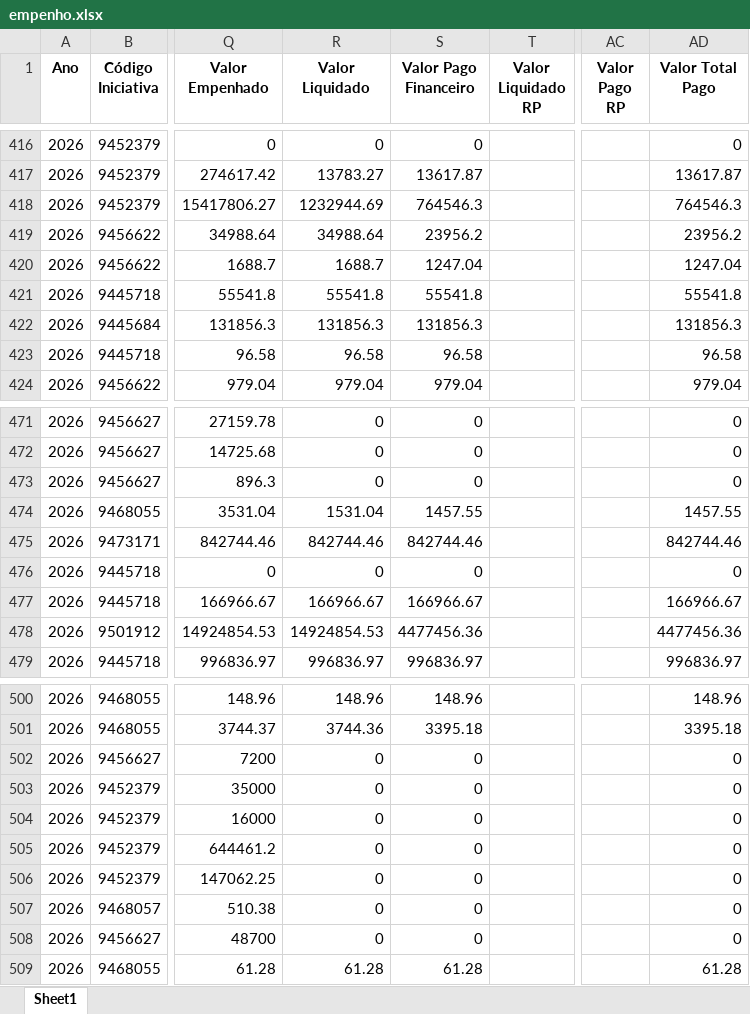
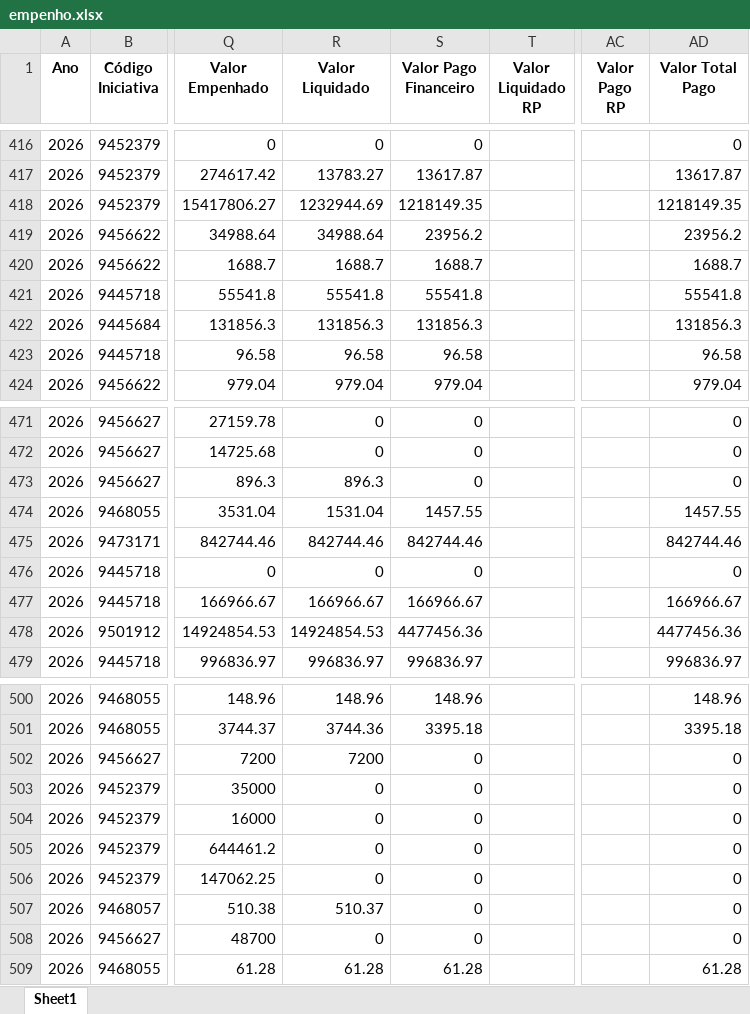
Before and after one commit to transparencia-mg/portal_mariana, an Excel workbook: upload/empenho.xlsx, sheet Sheet1, drawn as a sheet; only a part is shown, gaps mark what is left out; values as stored, in another font and other column widths than the file's, no borders; the diff covers the shown part only; the diff names each change by its address in the sheet, - before the commit and + after, or states it on an @@ line.

```diff
--- a/upload/empenho.xlsx (sheet Sheet1)
+++ b/upload/empenho.xlsx (sheet Sheet1)
-S418 (Valor Pago Financeiro): 764546.3
+S418 (Valor Pago Financeiro): 1218149.35
-AD418 (Valor Total Pago): 764546.3
+AD418 (Valor Total Pago): 1218149.35
-S420 (Valor Pago Financeiro): 1247.04
+S420 (Valor Pago Financeiro): 1688.7
-AD420 (Valor Total Pago): 1247.04
+AD420 (Valor Total Pago): 1688.7
-R473 (Valor Liquidado): 0
+R473 (Valor Liquidado): 896.3
-R502 (Valor Liquidado): 0
+R502 (Valor Liquidado): 7200
-R507 (Valor Liquidado): 0
+R507 (Valor Liquidado): 510.37
```
Also changed, not shown: 3 added rows and 88 edited cells elsewhere in this sheet, upload/contabancaria.xlsx, upload/orgao.xlsx, 1 other file.
